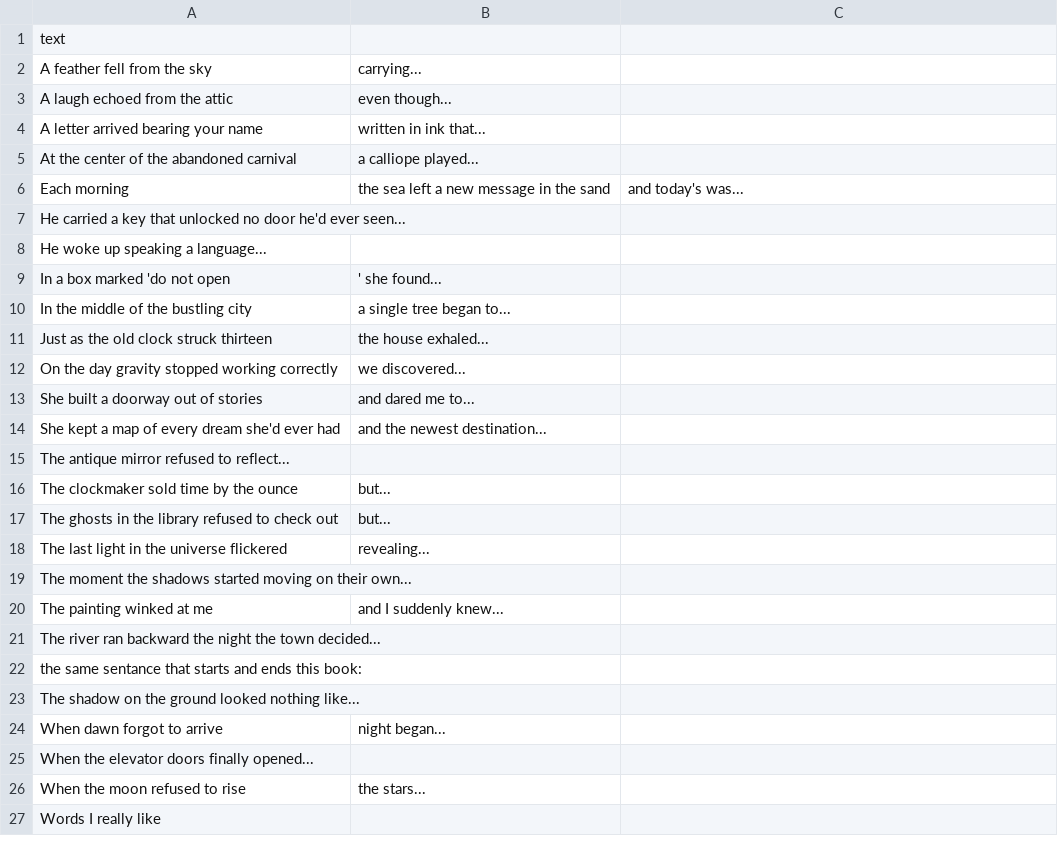
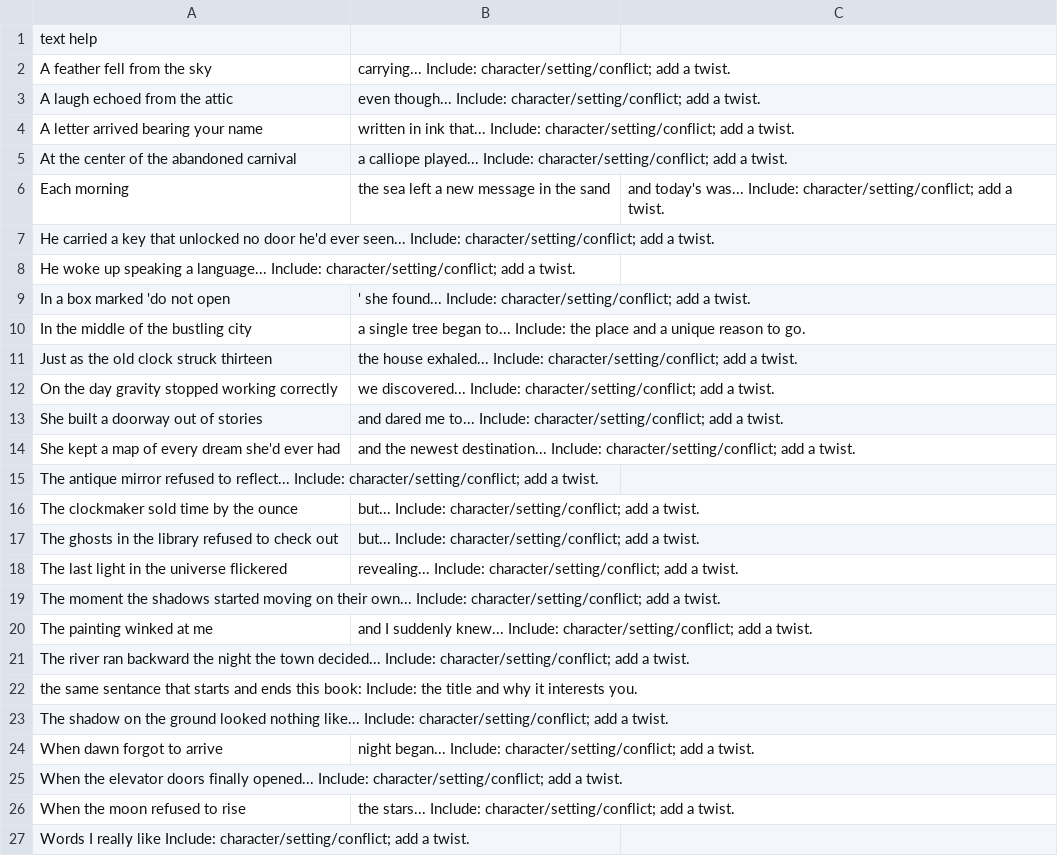
Before and after one commit to atomantic/IdeatorPromptPacks, a TSV file: packs/creative-writing/writing.tsv, drawn as a sheet.

```diff
--- a/packs/creative-writing/writing.tsv
+++ b/packs/creative-writing/writing.tsv
@@ -1,27 +1,27 @@
-text
-A feather fell from the sky, carrying...
-A laugh echoed from the attic, even though...
-A letter arrived bearing your name, written in ink that...
-At the center of the abandoned carnival, a calliope played...
-Each morning, the sea left a new message in the sand, and today's was...
-He carried a key that unlocked no door he'd ever seen...
-He woke up speaking a language...
-In a box marked 'do not open,' she found...
-In the middle of the bustling city, a single tree began to...
-Just as the old clock struck thirteen, the house exhaled...
-On the day gravity stopped working correctly, we discovered...
-She built a doorway out of stories, and dared me to...
-She kept a map of every dream she'd ever had, and the newest destination...
-The antique mirror refused to reflect...
-The clockmaker sold time by the ounce, but...
-The ghosts in the library refused to check out, but...
-The last light in the universe flickered, revealing...
-The moment the shadows started moving on their own...
-The painting winked at me, and I suddenly knew...
-The river ran backward the night the town decided...
-the same sentance that starts and ends this book:
-The shadow on the ground looked nothing like...
-When dawn forgot to arrive, night began...
-When the elevator doors finally opened...
-When the moon refused to rise, the stars...
-Words I really like
+text	help
+A feather fell from the sky, carrying...	Include: character/setting/conflict; add a twist.
+A laugh echoed from the attic, even though...	Include: character/setting/conflict; add a twist.
+A letter arrived bearing your name, written in ink that...	Include: character/setting/conflict; add a twist.
+At the center of the abandoned carnival, a calliope played...	Include: character/setting/conflict; add a twist.
+Each morning, the sea left a new message in the sand, and today's was...	Include: character/setting/conflict; add a twist.
+He carried a key that unlocked no door he'd ever seen...	Include: character/setting/conflict; add a twist.
+He woke up speaking a language...	Include: character/setting/conflict; add a twist.
+In a box marked 'do not open,' she found...	Include: character/setting/conflict; add a twist.
+In the middle of the bustling city, a single tree began to...	Include: the place and a unique reason to go.
+Just as the old clock struck thirteen, the house exhaled...	Include: character/setting/conflict; add a twist.
+On the day gravity stopped working correctly, we discovered...	Include: character/setting/conflict; add a twist.
+She built a doorway out of stories, and dared me to...	Include: character/setting/conflict; add a twist.
+She kept a map of every dream she'd ever had, and the newest destination...	Include: character/setting/conflict; add a twist.
+The antique mirror refused to reflect...	Include: character/setting/conflict; add a twist.
+The clockmaker sold time by the ounce, but...	Include: character/setting/conflict; add a twist.
+The ghosts in the library refused to check out, but...	Include: character/setting/conflict; add a twist.
+The last light in the universe flickered, revealing...	Include: character/setting/conflict; add a twist.
+The moment the shadows started moving on their own...	Include: character/setting/conflict; add a twist.
+The painting winked at me, and I suddenly knew...	Include: character/setting/conflict; add a twist.
+The river ran backward the night the town decided...	Include: character/setting/conflict; add a twist.
+the same sentance that starts and ends this book:	Include: the title and why it interests you.
+The shadow on the ground looked nothing like...	Include: character/setting/conflict; add a twist.
+When dawn forgot to arrive, night began...	Include: character/setting/conflict; add a twist.
+When the elevator doors finally opened...	Include: character/setting/conflict; add a twist.
+When the moon refused to rise, the stars...	Include: character/setting/conflict; add a twist.
+Words I really like	Include: character/setting/conflict; add a twist.
```
Also changed, not shown: packs/core/creative.tsv, packs/core/future.tsv, 45 other files.
